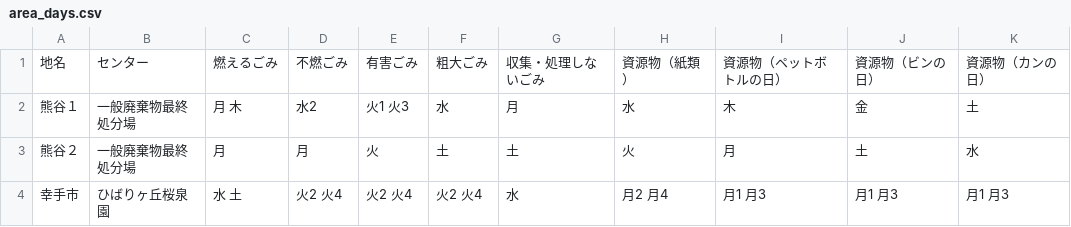
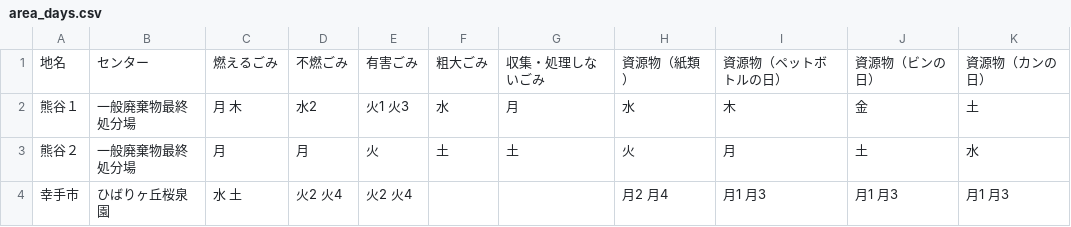
Before and after one commit to codeforkanazawa-org/5374, a CSV file: data/area_days.csv, drawn as a sheet.

Commit message:
Update area_days.csv

```diff
--- a/data/area_days.csv
+++ b/data/area_days.csv
@@ -3,2 +3,2 @@
 熊谷２,一般廃棄物最終処分場,月,月,火,土,土,火,月,土,水
-幸手市,ひばりヶ丘桜泉園,水 土,火2 火4,火2 火4,火2 火4,水,月2 月4,月1 月3,月1 月3,月1 月3
+幸手市,ひばりヶ丘桜泉園,水 土,火2 火4,火2 火4,,,月2 月4,月1 月3,月1 月3,月1 月3
```
